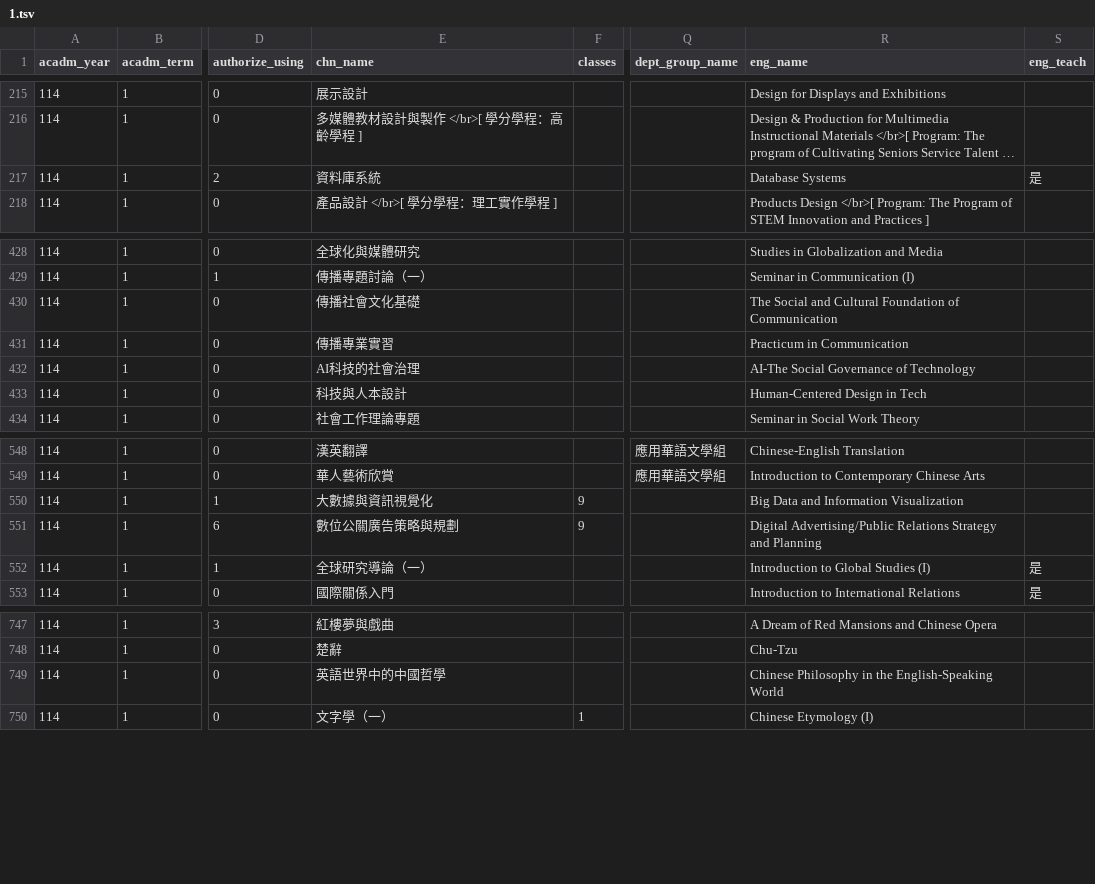
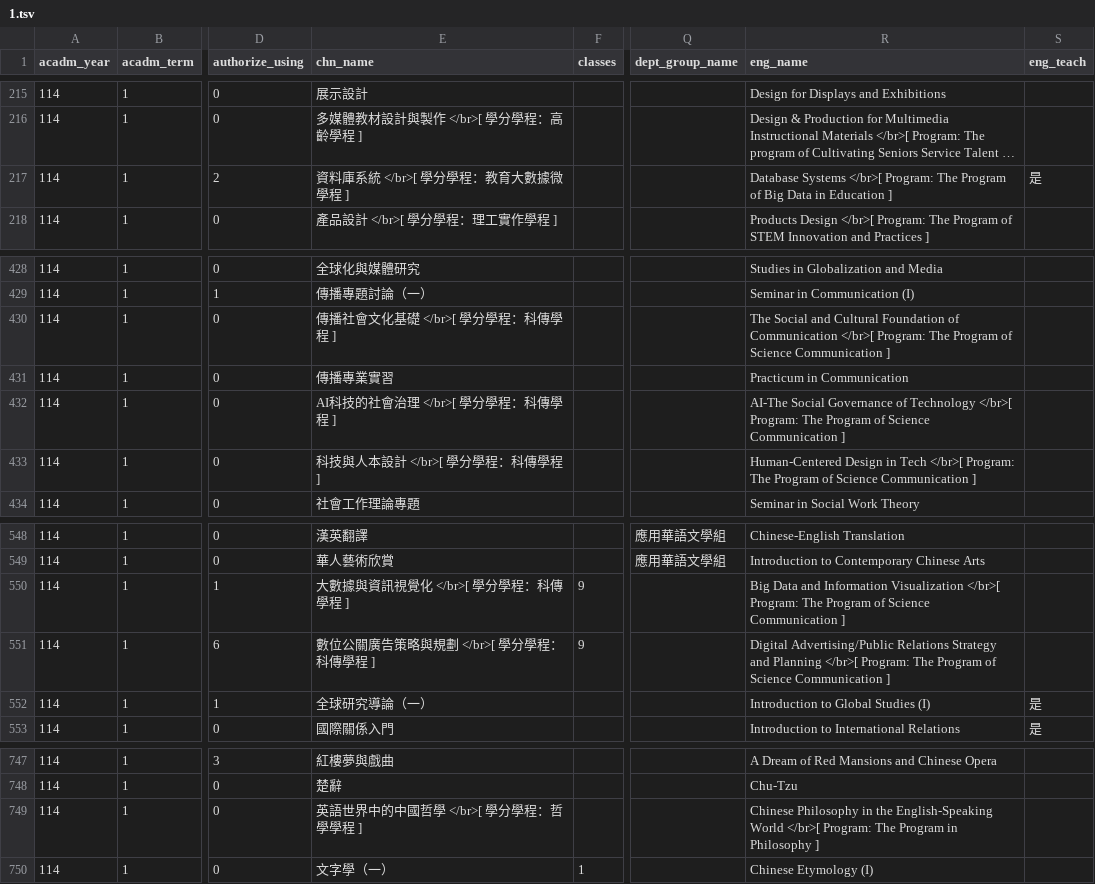
Before and after one commit to sun92122/ntnux-frontend, a TSV file: public/data/114-1/1.tsv, drawn as a sheet; only a part is shown, gaps mark what is left out; long unchanged cells end in …; the diff names each change by its address in the sheet, - before the commit and + after, or states it on an @@ line.

```diff
--- a/public/data/114-1/1.tsv
+++ b/public/data/114-1/1.tsv
-E217 (chn_name): 資料庫系統
+E217 (chn_name): 資料庫系統 </br>[ 學分學程：教育大數據微學程 ]
-R217 (eng_name): Database Systems
+R217 (eng_name): Database Systems </br>[ Program: The Program of Big Data in Education ]
-E430 (chn_name): 傳播社會文化基礎
+E430 (chn_name): 傳播社會文化基礎 </br>[ 學分學程：科傳學程 ]
-R430 (eng_name): …of Communication
+R430 (eng_name): …of Communication </br>[ Program: The Program of Science Communication ]
-E432 (chn_name): AI科技的社會治理
+E432 (chn_name): AI科技的社會治理 </br>[ 學分學程：科傳學程 ]
-R432 (eng_name): …of Technology
+R432 (eng_name): …of Technology </br>[ Program: The Program of Science Communication ]
-E433 (chn_name): 科技與人本設計
+E433 (chn_name): 科技與人本設計 </br>[ 學分學程：科傳學程 ]
-R433 (eng_name): …in Tech
+R433 (eng_name): …in Tech </br>[ Program: The Program of Science Communication ]
-E550 (chn_name): 大數據與資訊視覺化
+E550 (chn_name): 大數據與資訊視覺化 </br>[ 學分學程：科傳學程 ]
-R550 (eng_name): …Information Visualization
+R550 (eng_name): …Information Visualization </br>[ Program: The Program of Science Communication ]
-E551 (chn_name): 數位公關廣告策略與規劃
+E551 (chn_name): 數位公關廣告策略與規劃 </br>[ 學分學程：科傳學程 ]
-R551 (eng_name): …and Planning
+R551 (eng_name): …and Planning </br>[ Program: The Program of Science Communication ]
-E749 (chn_name): 英語世界中的中國哲學
+E749 (chn_name): 英語世界中的中國哲學 </br>[ 學分學程：哲學學程 ]
-R749 (eng_name): …English-Speaking World
+R749 (eng_name): …English-Speaking World </br>[ Program: The Program in Philosophy ]
```
Also changed, not shown: public/data/114-1/0.tsv, public/data/114-1/2.tsv, 2 other files.
